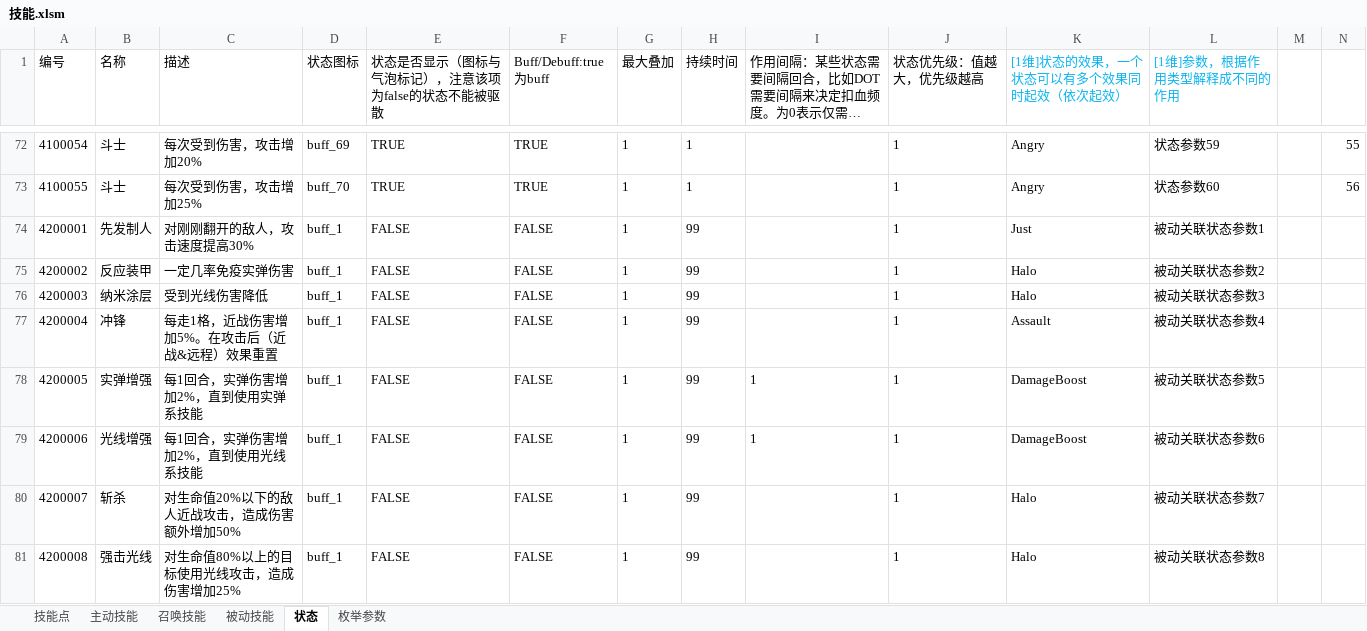
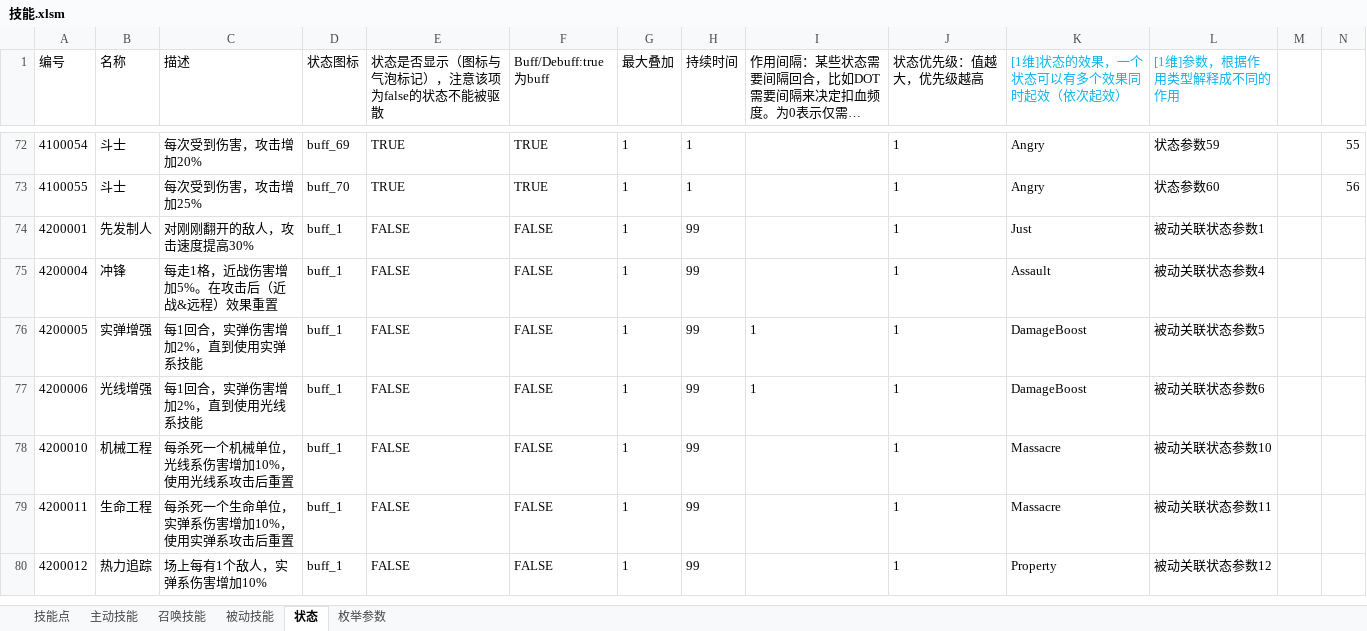
Before and after one commit to Canvastudio/Prometheus, an Excel workbook: Design/原始配置表/技能.xlsm, sheet 状态, drawn as a sheet; only a part is shown, gaps mark what is left out; the shorter side is filled out with more unchanged rows; long unchanged cells end in …; values as stored, in another font and other column widths than the file's, no borders; conditional formats and table styles not drawn; the diff covers the shown part only; the diff names each change by its address in the sheet, - before the commit and + after, or states it on an @@ line.

```diff
--- a/Design/原始配置表/技能.xlsm (sheet 状态)
+++ b/Design/原始配置表/技能.xlsm (sheet 状态)
-row 75: 4200002 | 反应装甲 | 一定几率免疫实弹伤害 | buff_1 | FALSE | FALSE | 1 | 99 |  | 1 | Halo | 被动关联状态参数2
-row 76: 4200003 | 纳米涂层 | 受到光线伤害降低 | buff_1 | FALSE | FALSE | 1 | 99 |  | 1 | Halo | 被动关联状态参数3
-row 80: 4200007 | 斩杀 | 对生命值20%以下的敌人近战攻击，造成伤害额外增加50% | buff_1 | FALSE | FALSE | 1 | 99 |  | 1 | Halo | 被动关联状态参数7
-row 81: 4200008 | 强击光线 | 对生命值80%以上的目标使用光线攻击，造成伤害增加25% | buff_1 | FALSE | FALSE | 1 | 99 |  | 1 | Halo | 被动关联状态参数8
```
Also changed, not shown: 41 removed rows elsewhere in this sheet, sheet 被动技能, sheet 枚举参数, Design/原始配置表/自定义参数.xlsm, 4 other files.
